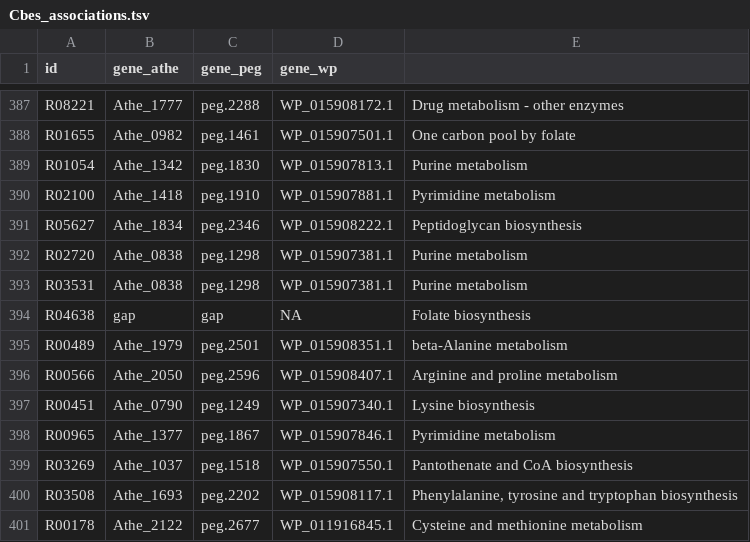
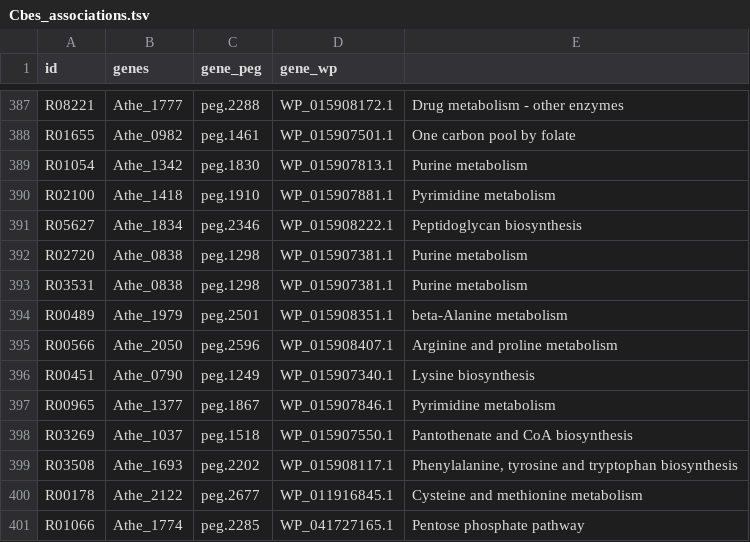
Before and after one commit to zhanglab/GEM-iCbes, a TSV file: New_Cbes_GEM/Cbes_associations.tsv, drawn as a sheet; only a part is shown, gaps mark what is left out; the shorter side is filled out with more unchanged rows; the diff names each change by its address in the sheet, - before the commit and + after, or states it on an @@ line.

```diff
--- a/New_Cbes_GEM/Cbes_associations.tsv
+++ b/New_Cbes_GEM/Cbes_associations.tsv
-B1: gene_athe
+B1: genes
-row 394: R04638 | gap | gap | NA | Folate biosynthesis
```
Also changed, not shown: 1 other file.
